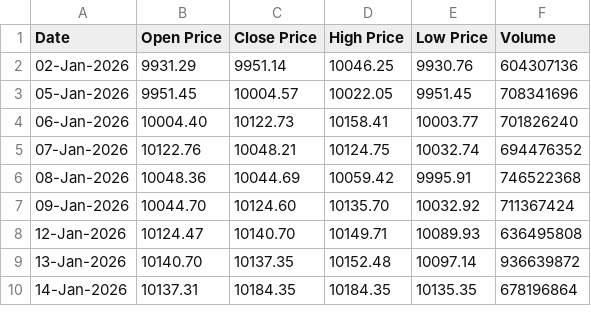
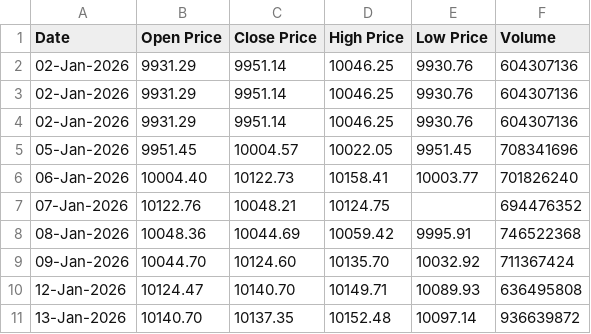
Before and after one commit to danjbrown/python-parser, a CSV file: prices.csv, drawn as a sheet; only a part is shown; the shorter side is filled out with more unchanged rows.

```diff
--- a/prices.csv
+++ b/prices.csv
@@ -2,5 +2,7 @@ Date,Open Price,Close Price,High Price,Low Price,Volume
 02-Jan-2026,9931.29,9951.14,10046.25,9930.76,604307136
+02-Jan-2026,9931.29,9951.14,10046.25,9930.76,604307136
+02-Jan-2026,9931.29,9951.14,10046.25,9930.76,604307136
 05-Jan-2026,9951.45,10004.57,10022.05,9951.45,708341696
 06-Jan-2026,10004.40,10122.73,10158.41,10003.77,701826240
-07-Jan-2026,10122.76,10048.21,10124.75,10032.74,694476352
+07-Jan-2026,10122.76,10048.21,10124.75,,694476352
 08-Jan-2026,10048.36,10044.69,10059.42,9995.91,746522368
```
Also changed, not shown: 4 other files.
